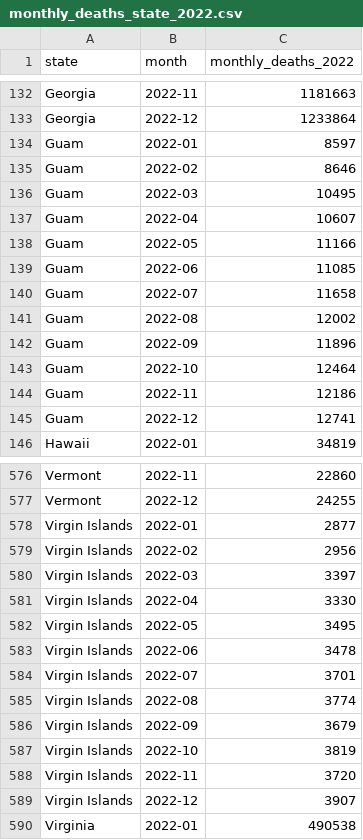
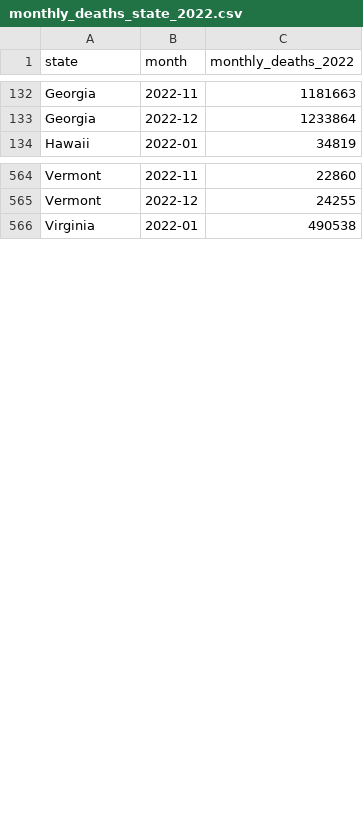
Before and after one commit to jou2024/covid19-narrative-visualization, a CSV file: data/monthly_deaths_state_2022.csv, drawn as a sheet; only a part is shown, gaps mark what is left out.

Commit message:
Update data

```diff
--- a/data/monthly_deaths_state_2022.csv
+++ b/data/monthly_deaths_state_2022.csv
@@ -133,14 +133,2 @@ Georgia,2022-11,1181663
 Georgia,2022-12,1233864
-Guam,2022-01,8597
-Guam,2022-02,8646
-Guam,2022-03,10495
-Guam,2022-04,10607
-Guam,2022-05,11166
-Guam,2022-06,11085
-Guam,2022-07,11658
-Guam,2022-08,12002
-Guam,2022-09,11896
-Guam,2022-10,12464
-Guam,2022-11,12186
-Guam,2022-12,12741
 Hawaii,2022-01,34819
@@ -577,14 +565,2 @@ Vermont,2022-11,22860
 Vermont,2022-12,24255
-Virgin Islands,2022-01,2877
-Virgin Islands,2022-02,2956
-Virgin Islands,2022-03,3397
-Virgin Islands,2022-04,3330
-Virgin Islands,2022-05,3495
-Virgin Islands,2022-06,3478
-Virgin Islands,2022-07,3701
-Virgin Islands,2022-08,3774
-Virgin Islands,2022-09,3679
-Virgin Islands,2022-10,3819
-Virgin Islands,2022-11,3720
-Virgin Islands,2022-12,3907
 Virginia,2022-01,490538
```
Also changed, not shown: 5 other files.
